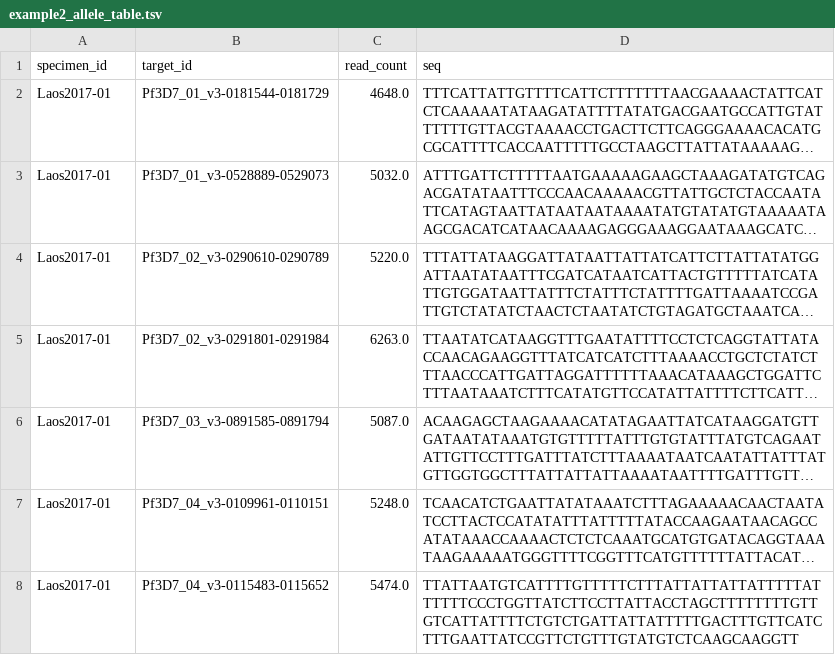
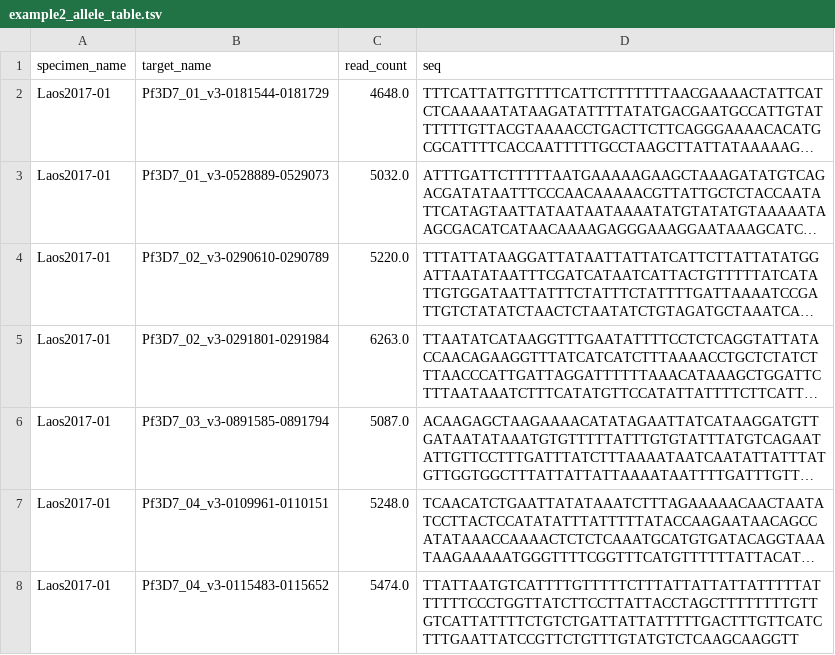
Before and after one commit to PlasmoGenEpi/PGEcore, a TSV file: data/example2_allele_table.tsv, drawn as a sheet; only a part is shown; long unchanged cells end in …; the diff names each change by its address in the sheet, - before the commit and + after, or states it on an @@ line.

```diff
--- a/data/example2_allele_table.tsv
+++ b/data/example2_allele_table.tsv
-A1: specimen_id
+A1: specimen_name
-B1: target_id
+B1: target_name
```
Also changed, not shown: data/example2_amino_acid_calls.tsv, data/example_allele_table.tsv, 55 other files.
